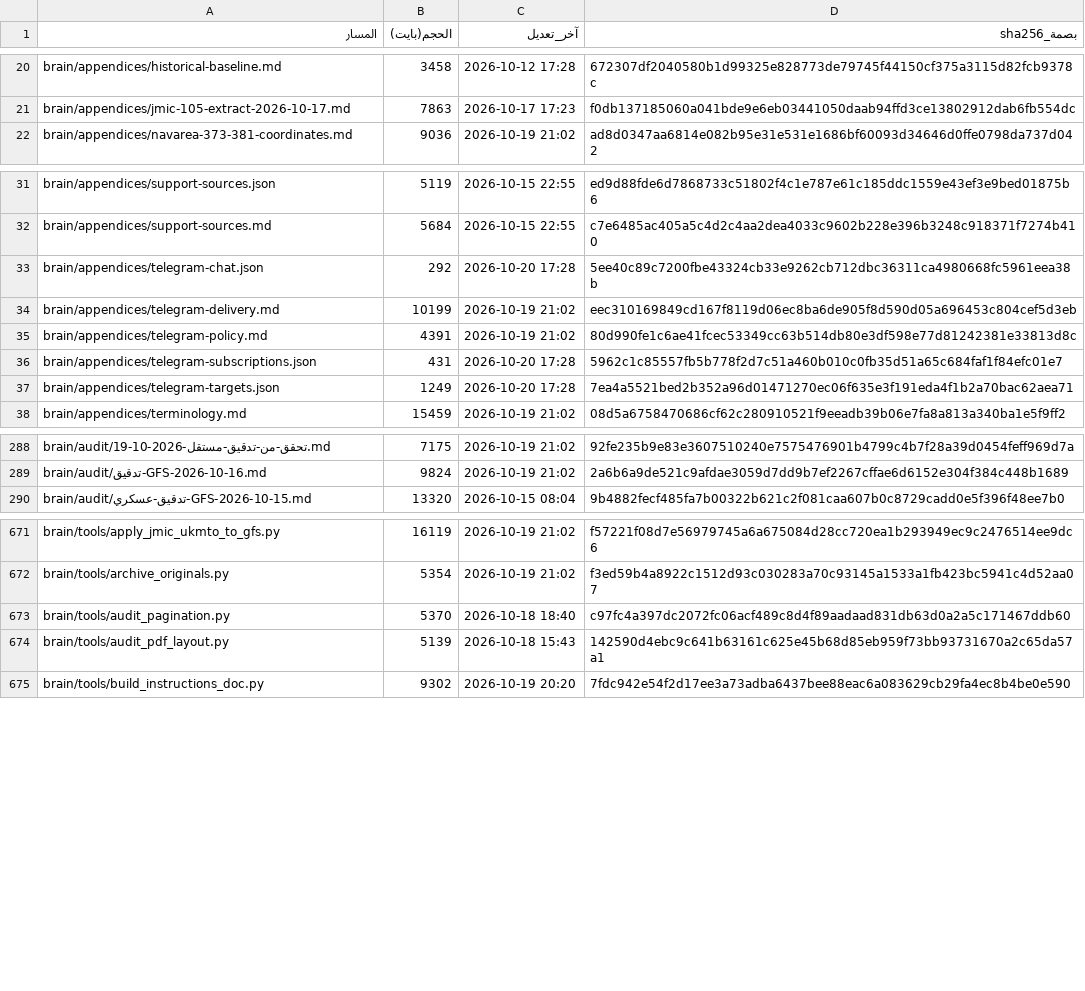
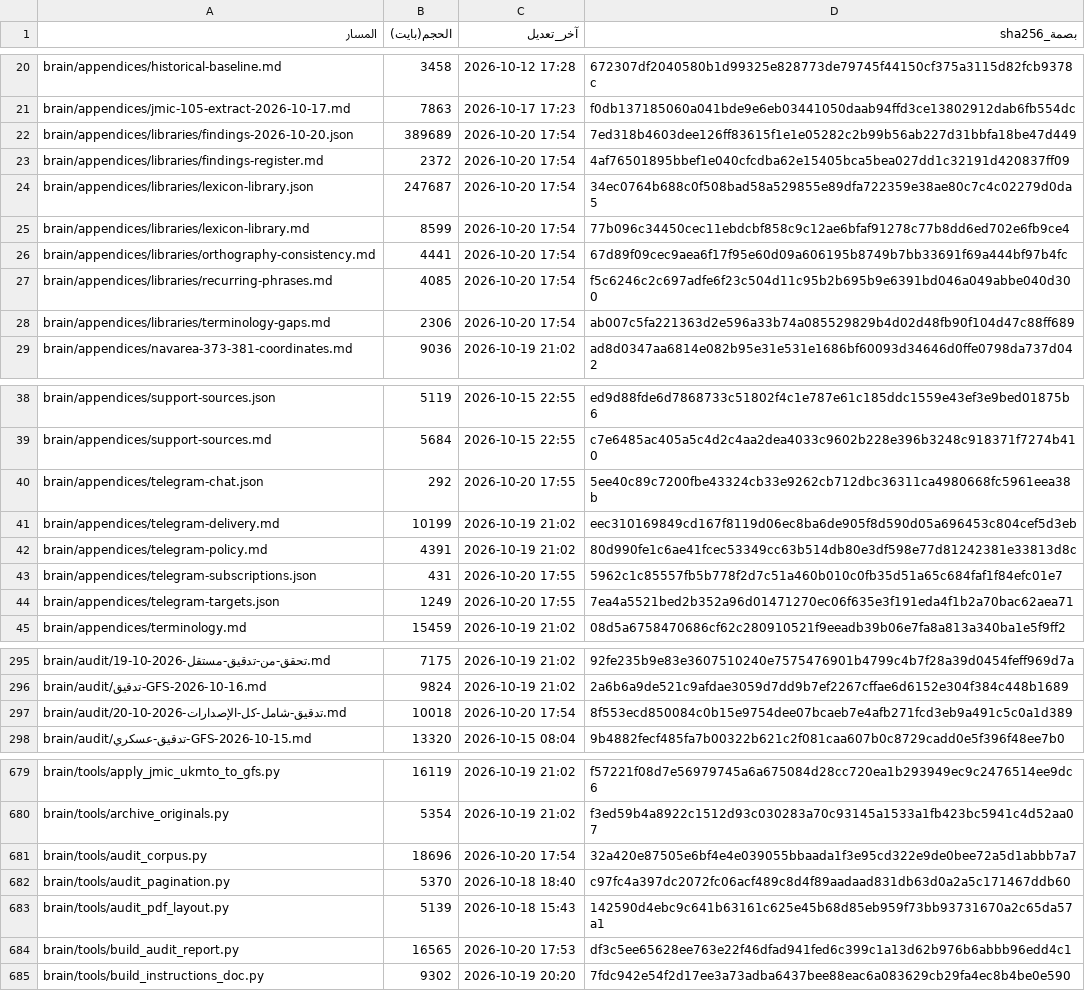
Before and after one commit to fahadaldoseri/mda-marine-system, a TSV file: docs/فهرس-الملفات.tsv, drawn as a sheet; only a part is shown, gaps mark what is left out; the diff covers the shown part only.

```diff
--- a/docs/فهرس-الملفات.tsv
+++ b/docs/فهرس-الملفات.tsv
@@ -21,2 +21,9 @@ brain/appendices/historical-baseline.md	3458	2026-10-12 17:28	672307df2040580b1d
 brain/appendices/jmic-105-extract-2026-10-17.md	7863	2026-10-17 17:23	f0db137185060a041bde9e6eb03441050daab94ffd3ce13802912dab6fb554dc
+brain/appendices/libraries/findings-2026-10-20.json	389689	2026-10-20 17:54	7ed318b4603dee126ff83615f1e1e05282c2b99b56ab227d31bbfa18be47d449
+brain/appendices/libraries/findings-register.md	2372	2026-10-20 17:54	4af76501895bbef1e040cfcdba62e15405bca5bea027dd1c32191d420837ff09
+brain/appendices/libraries/lexicon-library.json	247687	2026-10-20 17:54	34ec0764b688c0f508bad58a529855e89dfa722359e38ae80c7c4c02279d0da5
+brain/appendices/libraries/lexicon-library.md	8599	2026-10-20 17:54	77b096c34450cec11ebdcbf858c9c12ae6bfaf91278c77b8dd6ed702e6fb9ce4
+brain/appendices/libraries/orthography-consistency.md	4441	2026-10-20 17:54	67d89f09cec9aea6f17f95e60d09a606195b8749b7bb33691f69a444bf97b4fc
+brain/appendices/libraries/recurring-phrases.md	4085	2026-10-20 17:54	f5c6246c2c697adfe6f23c504d11c95b2b695b9e6391bd046a049abbe040d300
+brain/appendices/libraries/terminology-gaps.md	2306	2026-10-20 17:54	ab007c5fa221363d2e596a33b74a085529829b4d02d48fb90f104d47c88ff689
 brain/appendices/navarea-373-381-coordinates.md	9036	2026-10-19 21:02	ad8d0347aa6814e082b95e31e531e1686bf60093d34646d0ffe0798da737d042
@@ -32,7 +39,7 @@ brain/appendices/support-sources.json	5119	2026-10-15 22:55	ed9d88fde6d7868733c5
 brain/appendices/support-sources.md	5684	2026-10-15 22:55	c7e6485ac405a5c4d2c4aa2dea4033c9602b228e396b3248c918371f7274b410
-brain/appendices/telegram-chat.json	292	2026-10-20 17:28	5ee40c89c7200fbe43324cb33e9262cb712dbc36311ca4980668fc5961eea38b
+brain/appendices/telegram-chat.json	292	2026-10-20 17:55	5ee40c89c7200fbe43324cb33e9262cb712dbc36311ca4980668fc5961eea38b
 brain/appendices/telegram-delivery.md	10199	2026-10-19 21:02	eec310169849cd167f8119d06ec8ba6de905f8d590d05a696453c804cef5d3eb
 brain/appendices/telegram-policy.md	4391	2026-10-19 21:02	80d990fe1c6ae41fcec53349cc63b514db80e3df598e77d81242381e33813d8c
-brain/appendices/telegram-subscriptions.json	431	2026-10-20 17:28	5962c1c85557fb5b778f2d7c51a460b010c0fb35d51a65c684faf1f84efc01e7
-brain/appendices/telegram-targets.json	1249	2026-10-20 17:28	7ea4a5521bed2b352a96d01471270ec06f635e3f191eda4f1b2a70bac62aea71
+brain/appendices/telegram-subscriptions.json	431	2026-10-20 17:55	5962c1c85557fb5b778f2d7c51a460b010c0fb35d51a65c684faf1f84efc01e7
+brain/appendices/telegram-targets.json	1249	2026-10-20 17:55	7ea4a5521bed2b352a96d01471270ec06f635e3f191eda4f1b2a70bac62aea71
 brain/appendices/terminology.md	15459	2026-10-19 21:02	08d5a6758470686cf62c280910521f9eeadb39b06e7fa8a813a340ba1e5f9ff2
@@ -289,2 +296,3 @@ brain/audit/تحقق-من-تدقيق-مستقل-2026-10-19.md	7175	2026-10-19 21
 brain/audit/تدقيق-GFS-2026-10-16.md	9824	2026-10-19 21:02	2a6b6a9de521c9afdae3059d7dd9b7ef2267cffae6d6152e304f384c448b1689
+brain/audit/تدقيق-شامل-كل-الإصدارات-2026-10-20.md	10018	2026-10-20 17:54	8f553ecd850084c0b15e9754dee07bcaeb7e4afb271fcd3eb9a491c5c0a1d389
 brain/audit/تدقيق-عسكري-GFS-2026-10-15.md	13320	2026-10-15 08:04	9b4882fecf485fa7b00322b621c2f081caa607b0c8729cadd0e5f396f48ee7b0
@@ -672,4 +680,6 @@ brain/tools/apply_jmic_ukmto_to_gfs.py	16119	2026-10-19 21:02	f57221f08d7e569797
 brain/tools/archive_originals.py	5354	2026-10-19 21:02	f3ed59b4a8922c1512d93c030283a70c93145a1533a1fb423bc5941c4d52aa07
+brain/tools/audit_corpus.py	18696	2026-10-20 17:54	32a420e87505e6bf4e4e039055bbaada1f3e95cd322e9de0bee72a5d1abbb7a7
 brain/tools/audit_pagination.py	5370	2026-10-18 18:40	c97fc4a397dc2072fc06acf489c8d4f89aadaad831db63d0a2a5c171467ddb60
 brain/tools/audit_pdf_layout.py	5139	2026-10-18 15:43	142590d4ebc9c641b63161c625e45b68d85eb959f73bb93731670a2c65da57a1
+brain/tools/build_audit_report.py	16565	2026-10-20 17:53	df3c5ee65628ee763e22f46dfad941fed6c399c1a13d62b976b6abbb96edd4c1
 brain/tools/build_instructions_doc.py	9302	2026-10-19 20:20	7fdc942e54f2d17ee3a73adba6437bee88eac6a083629cb29fa4ec8b4be0e590
```
Also changed, not shown: 18 edited cells elsewhere in this file, 15 other files.
